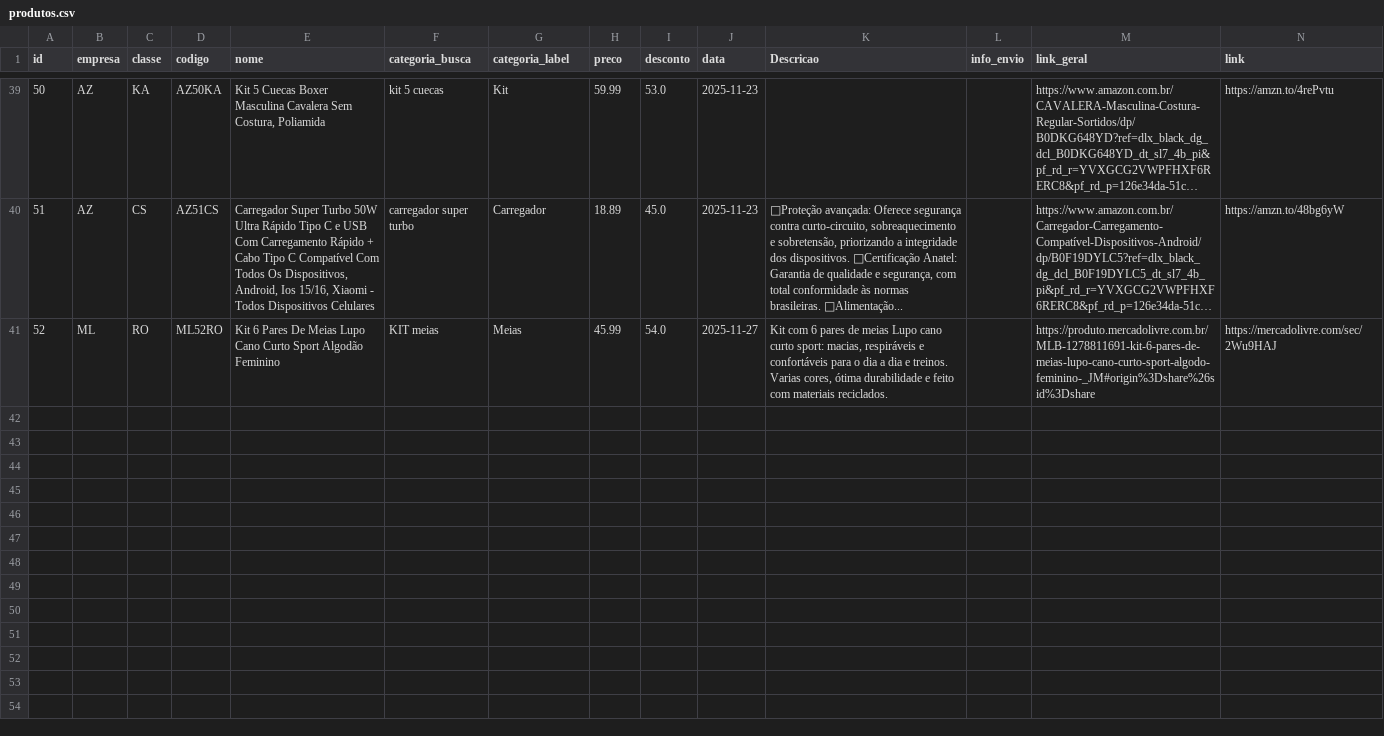
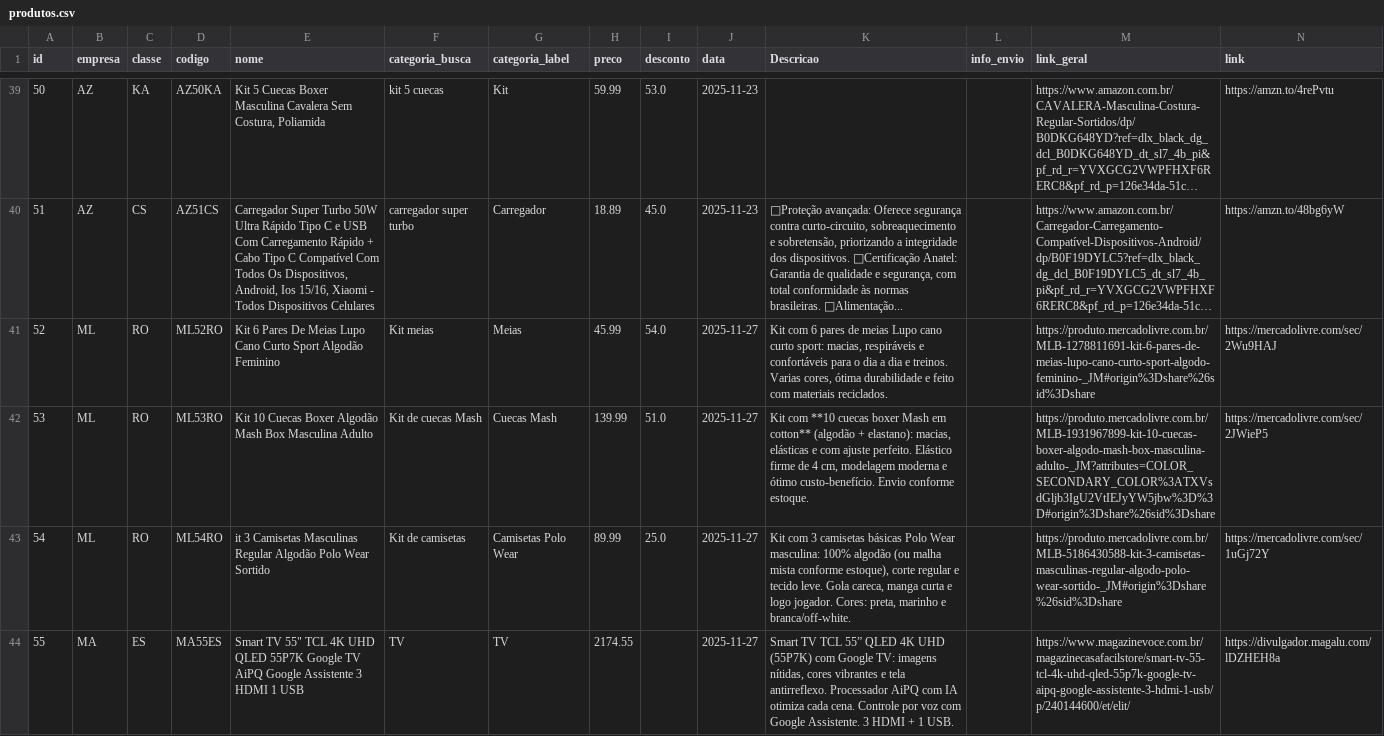
Before and after one commit to casafacilstr/casafacilstr.github.io, a CSV file: produtos.csv, drawn as a sheet; only a part is shown, gaps mark what is left out; long unchanged cells end in …; the diff names each change by its address in the sheet, - before the commit and + after, or states it on an @@ line.

Commit message:
Update produtos.csv

```diff
--- a/produtos.csv
+++ b/produtos.csv
-F41 (categoria_busca): KIT meias
+F41 (categoria_busca): Kit meias
+row 42: 53 | ML | RO | ML53RO | Kit 10 Cuecas Boxer Algodão Mash Box Masculina Adulto | Kit de cuecas Mash | Cuecas Mash | 139.99 | 51.0 | 2025-11-27 | Kit com **10 cuecas boxer Mash em cotton** (algodão + elastano): macias, elásticas e com ajuste perfeito. Elástico firme de 4 cm, modelagem moderna e ótimo custo-benefício. Envio conforme estoque. |  | https://produto.mercadolivre.com.br/MLB-1931967899-kit-10-cuecas-boxer-algodo-mash-box-masculina-adulto-_JM?attributes=COLOR_SECONDARY_COLOR%3ATXVsdGljb3IgU2VtIEJyYW5jbw%3D%3D#origin%3Dshare%26sid%3Dshare | https://mercadolivre.com/sec/2JWieP5
+row 43: 54 | ML | RO | ML54RO | it 3 Camisetas Masculinas Regular Algodão Polo Wear Sortido | Kit de camisetas | Camisetas Polo Wear | 89.99 | 25.0 | 2025-11-27 | Kit com 3 camisetas básicas Polo Wear masculina: 100% algodão (ou malha mista conforme estoque), corte regular e tecido leve. Gola careca, manga curta e logo jogador. Cores: preta, marinho e branca/off-white. |  | https://produto.mercadolivre.com.br/MLB-5186430588-kit-3-camisetas-masculinas-regular-algodo-polo-wear-sortido-_JM#origin%3Dshare%26sid%3Dshare | https://mercadolivre.com/sec/1uGj72Y
+row 44: 55 | MA | ES | MA55ES | Smart TV 55" TCL 4K UHD QLED 55P7K Google TV AiPQ Google Assistente 3 HDMI 1 USB | TV | TV | 2174.55 |  | 2025-11-27 | Smart TV TCL 55” QLED 4K UHD (55P7K) com Google TV: imagens nítidas, cores vibrantes e tela antirreflexo. Processador AiPQ com IA otimiza cada cena. Controle por voz com Google Assistente. 3 HDMI + 1 USB. |  | https://www.magazinevoce.com.br/magazinecasafacilstore/smart-tv-55-tcl-4k-uhd-qled-55p7k-google-tv-aipq-google-assistente-3-hdmi-1-usb/p/240144600/et/elit/ | https://divulgador.magalu.com/lDZHEH8a
```
